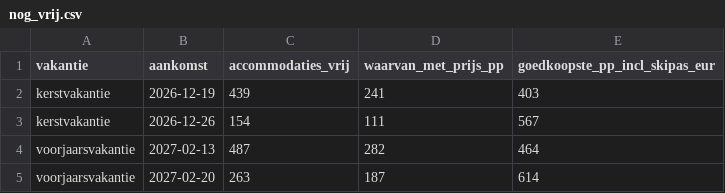
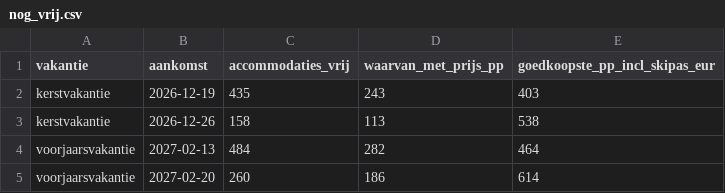
Before and after one commit to mavemedia/wintersport-prijzen, a CSV file: data/nog_vrij.csv, drawn as a sheet.

```diff
--- a/data/nog_vrij.csv
+++ b/data/nog_vrij.csv
@@ -1,5 +1,5 @@
 vakantie,aankomst,accommodaties_vrij,waarvan_met_prijs_pp,goedkoopste_pp_incl_skipas_eur
-kerstvakantie,2026-12-19,439,241,403
-kerstvakantie,2026-12-26,154,111,567
-voorjaarsvakantie,2027-02-13,487,282,464
-voorjaarsvakantie,2027-02-20,263,187,614
+kerstvakantie,2026-12-19,435,243,403
+kerstvakantie,2026-12-26,158,113,538
+voorjaarsvakantie,2027-02-13,484,282,464
+voorjaarsvakantie,2027-02-20,260,186,614
```
Also changed, not shown: data/pisteranglijst.csv, data/prijzen_per_week.csv, 3 other files.
